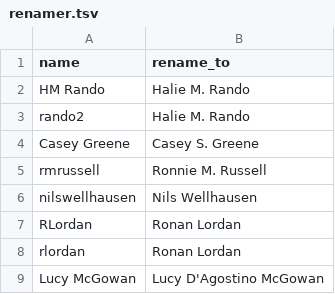
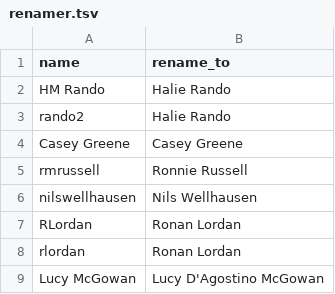
Before and after one commit to rando2/covid19-review, a TSV file: contrib-viz/renamer.tsv, drawn as a sheet; only a part is shown; the diff covers the shown part only.

```diff
--- a/contrib-viz/renamer.tsv
+++ b/contrib-viz/renamer.tsv
@@ -1,6 +1,6 @@
 name	rename_to
-HM Rando	Halie M. Rando
-rando2	Halie M. Rando
-Casey Greene	Casey S. Greene
-rmrussell	Ronnie M. Russell
+HM Rando	Halie Rando
+rando2	Halie Rando
+Casey Greene	Casey Greene
+rmrussell	Ronnie Russell
 nilswellhausen	Nils Wellhausen
```
Also changed, not shown: 2 added rows and 11 edited cells elsewhere in this file, 1 other file.
